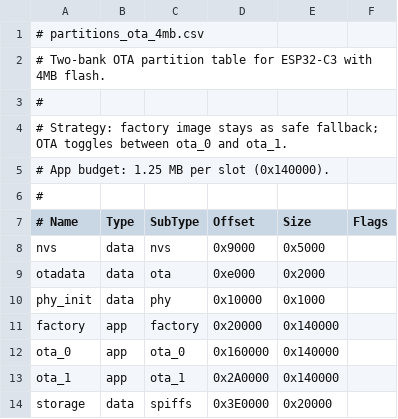
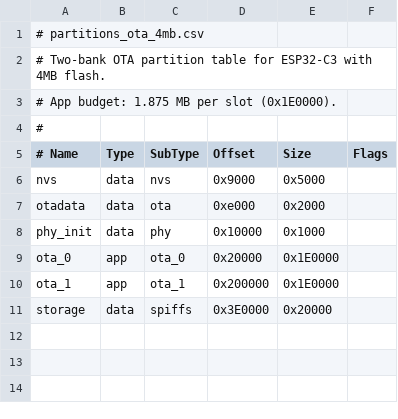
Before and after one commit to meteorinca/robot-fleet, a CSV file: firmware/platforms/speakerbot/partitions_ota_4mb.csv, drawn as a sheet.

```diff
--- a/firmware/platforms/speakerbot/partitions_ota_4mb.csv
+++ b/firmware/platforms/speakerbot/partitions_ota_4mb.csv
@@ -2,5 +2,3 @@
 # Two-bank OTA partition table for ESP32-C3 with 4MB flash.
-#
-# Strategy: factory image stays as safe fallback; OTA toggles between ota_0 and ota_1.
-# App budget: 1.25 MB per slot (0x140000).
+# App budget: 1.875 MB per slot (0x1E0000).
 #
@@ -10,5 +8,4 @@ otadata,  data, ota,      0xe000,   0x2000,
 phy_init, data, phy,      0x10000,  0x1000,
-factory,  app,  factory,  0x20000,  0x140000,
-ota_0,    app,  ota_0,    0x160000, 0x140000,
-ota_1,    app,  ota_1,    0x2A0000, 0x140000,
+ota_0,    app,  ota_0,    0x20000,  0x1E0000,
+ota_1,    app,  ota_1,    0x200000, 0x1E0000,
 storage,  data, spiffs,   0x3E0000, 0x20000,
```
Also changed, not shown: 12 other files.
